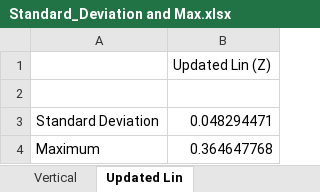
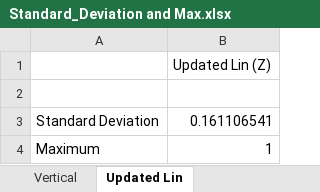
Before and after one commit to anjan211/kuka_controller_project, an Excel workbook: Linear/Standard_Deviation and Max.xlsx, sheet Updated Lin, drawn as a sheet; values as stored, in another font and other column widths than the file's, no borders; the diff names each change by its address in the sheet, - before the commit and + after, or states it on an @@ line.

Commit message:
Commenting
Adding Markdowns and comments to Backlash, Linear and Circular programs

```diff
--- a/Linear/Standard_Deviation and Max.xlsx (sheet Updated Lin)
+++ b/Linear/Standard_Deviation and Max.xlsx (sheet Updated Lin)
-B3: 0.048294471
+B3: 0.161106541
-B4: 0.364647768
+B4: 1
```
Also changed, not shown: Linear/Standard_Deviation Lin.xlsx, 7 other files.
